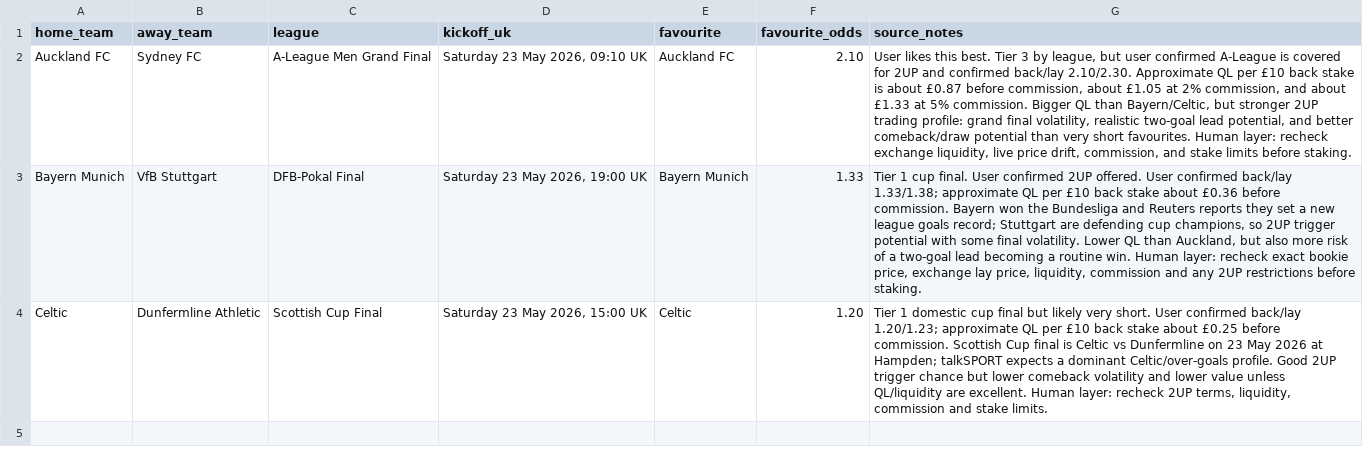
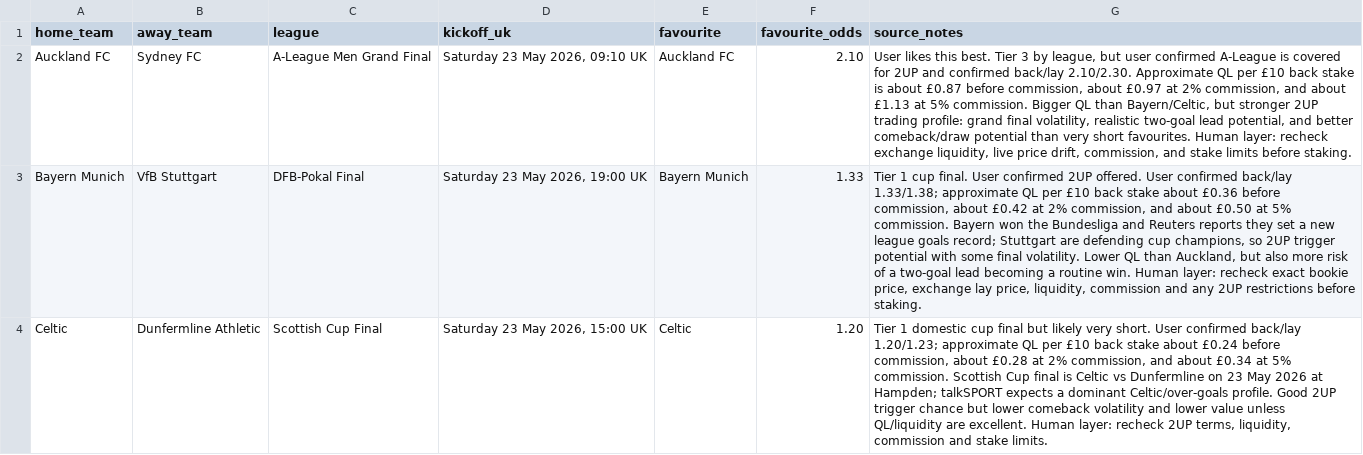
Before and after one commit to rcampbell30/2updaily, a CSV file: fixtures_today.csv, drawn as a sheet; the diff names each change by its address in the sheet, - before the commit and + after, or states it on an @@ line.

```diff
--- a/fixtures_today.csv
+++ b/fixtures_today.csv
-G2 (source_notes): …commission, about £1.05 at 2% commission, and about £1.33 at 5%…
+G2 (source_notes): …commission, about £0.97 at 2% commission, and about £1.13 at 5%…
-G3 (source_notes): …£0.36 before commission. Bayern…
+G3 (source_notes): …£0.36 before commission, about £0.42 at 2% commission, and about £0.50 at 5% commission. Bayern…
-G4 (source_notes): …stake about £0.25 before commission. Scottish…
+G4 (source_notes): …stake about £0.24 before commission, about £0.28 at 2% commission, and about £0.34 at 5% commission. Scottish…
```
Also changed, not shown: 4 other files.
